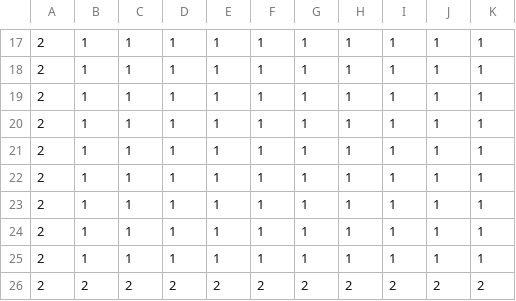
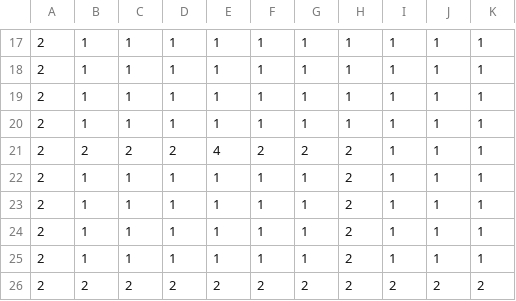
Before and after one commit to DarkPromise/StudioProject4, a CSV file: Framework/Framework/MapData/MainMenu_Background.csv, drawn as a sheet; only a part is shown, gaps mark what is left out; the diff names each change by its address in the sheet, - before the commit and + after, or states it on an @@ line.

```diff
--- a/Framework/Framework/MapData/MainMenu_Background.csv
+++ b/Framework/Framework/MapData/MainMenu_Background.csv
-B21: 1
+B21: 2
-C21: 1
+C21: 2
-D21: 1
+D21: 2
-E21: 1
+E21: 4
-F21: 1
+F21: 2
-G21: 1
+G21: 2
-H21:H25: 1
+H21:H25: 2
```
Also changed, not shown: 6 other files.
